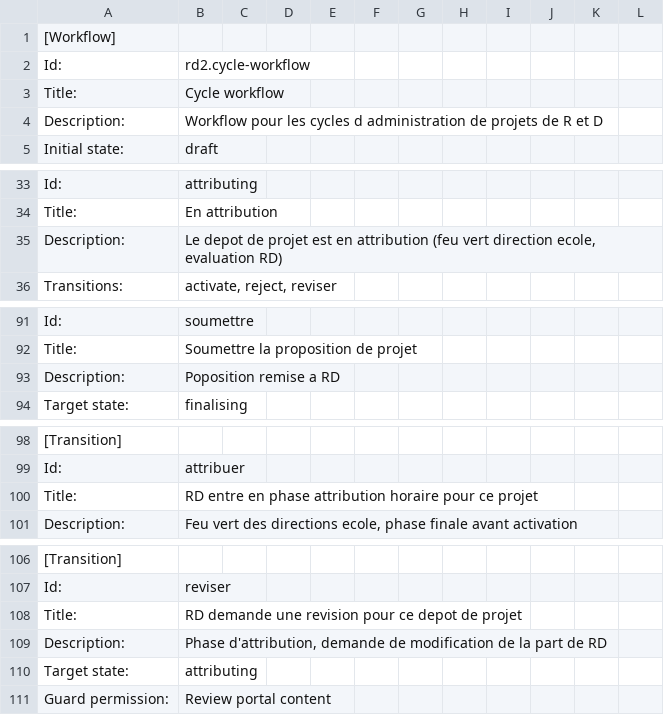
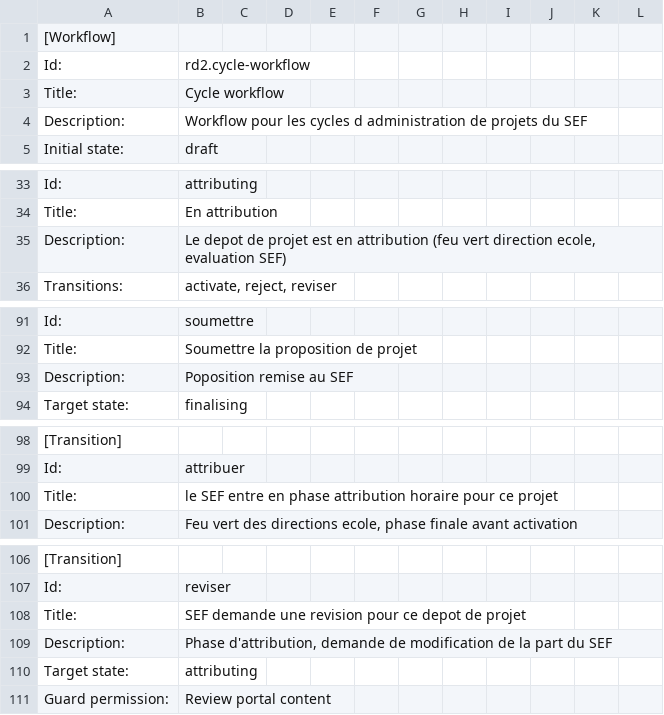
Before and after one commit to renfers/ageliaco.rd2, a CSV file: ageliaco/rd2/profiles/default/workflow_csv/rd2.cycle-workflow.csv, drawn as a sheet; only a part is shown, gaps mark what is left out; the diff names each change by its address in the sheet, - before the commit and + after, or states it on an @@ line.

Commit message:
cosmetic (RD to SEF)
- workflow text corrected
- view text corrected

```diff
--- a/ageliaco/rd2/profiles/default/workflow_csv/rd2.cycle-workflow.csv
+++ b/ageliaco/rd2/profiles/default/workflow_csv/rd2.cycle-workflow.csv
-B4: …de projets de R et D
+B4: …de projets du SEF
-B35: …ecole, evaluation RD)
+B35: …ecole, evaluation SEF)
-B93: Poposition remise a RD
+B93: Poposition remise au SEF
-B100: RD entre en…
+B100: le SEF entre en…
-B108: RD demande une…
+B108: SEF demande une…
-B109: …la part de RD
+B109: …la part du SEF
```
Also changed, not shown: 3 other files.
